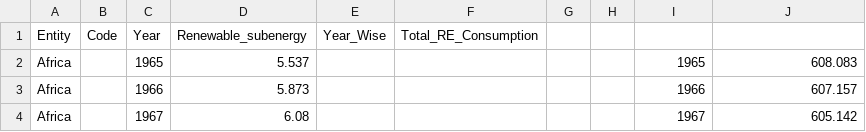
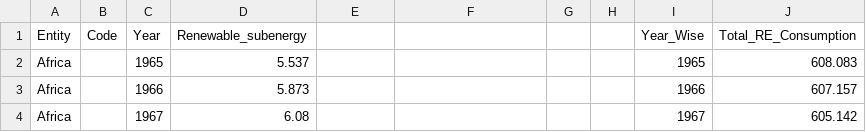
Before and after one commit to deepshikharbhardwaj/IDS-Project-Growth-in-Renewable-Energy, a CSV file: total renewable share energy.csv, drawn as a sheet; only a part is shown.

Commit message:
Update total renewable share energy.csv

```diff
--- a/total renewable share energy.csv
+++ b/total renewable share energy.csv
@@ -1,2 +1,2 @@
-Entity,Code,Year,Renewable_subenergy,Year_Wise,Total_RE_Consumption
+Entity,Code,Year,Renewable_subenergy,,,,,Year_Wise,Total_RE_Consumption
 Africa,,1965,5.537,,,,,1965,608.083
```
